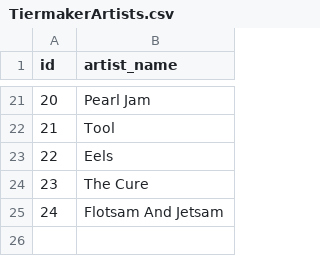
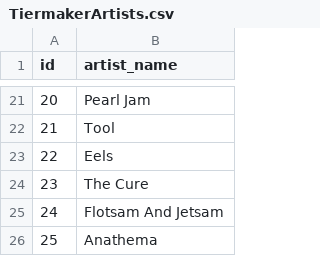
Before and after one commit to piewebnl/micturion2026, a CSV file: database/seeders/csvs/TiermakerArtists.csv, drawn as a sheet; only a part is shown, gaps mark what is left out; the diff names each change by its address in the sheet, - before the commit and + after, or states it on an @@ line.

```diff
--- a/database/seeders/csvs/TiermakerArtists.csv
+++ b/database/seeders/csvs/TiermakerArtists.csv
+row 26: 25 | Anathema
```
Also changed, not shown: database/seeders/csvs/TiermakerAlbums.csv, 12 other files.
